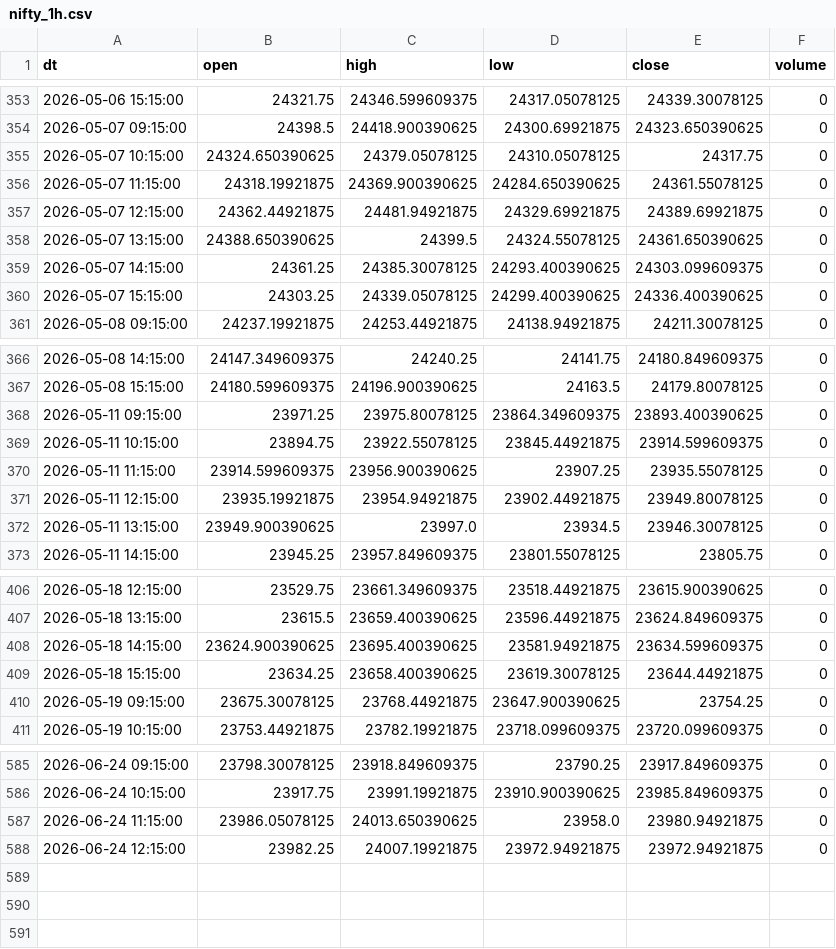
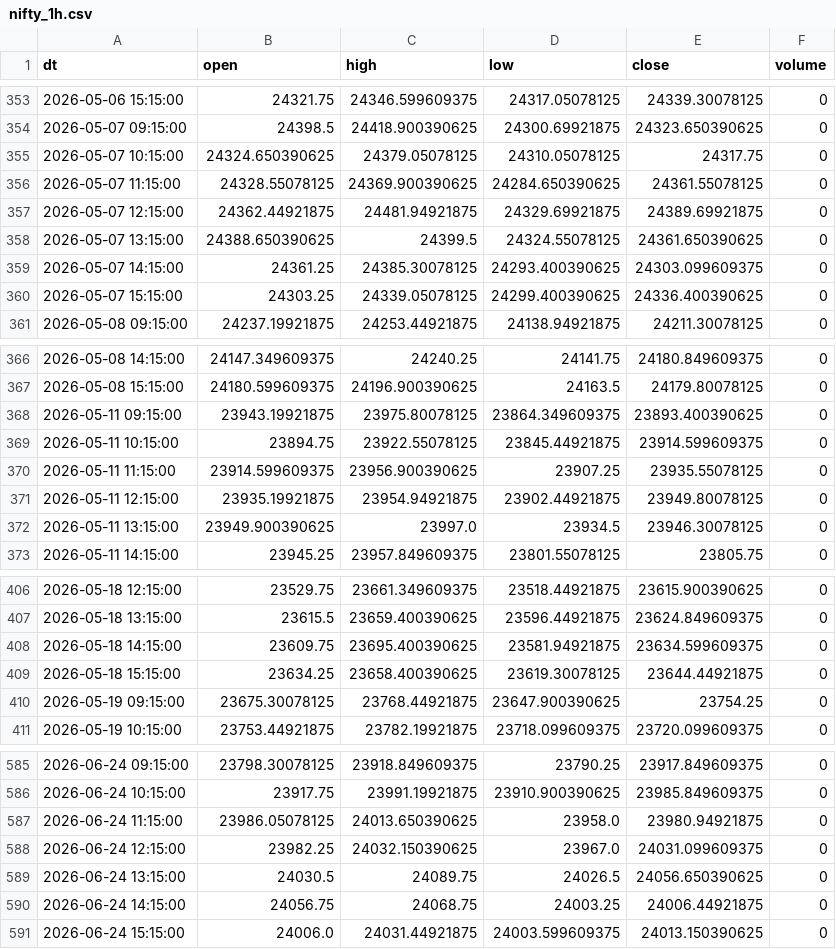
Before and after one commit to Aruj-Singh/nse-dashboard, a CSV file: data/nifty_1h.csv, drawn as a sheet; only a part is shown, gaps mark what is left out.

```diff
--- a/data/nifty_1h.csv
+++ b/data/nifty_1h.csv
@@ -355,3 +355,3 @@ dt,open,high,low,close,volume
 2026-05-07 10:15:00,24324.650390625,24379.05078125,24310.05078125,24317.75,0
-2026-05-07 11:15:00,24318.19921875,24369.900390625,24284.650390625,24361.55078125,0
+2026-05-07 11:15:00,24328.55078125,24369.900390625,24284.650390625,24361.55078125,0
 2026-05-07 12:15:00,24362.44921875,24481.94921875,24329.69921875,24389.69921875,0
@@ -367,3 +367,3 @@ dt,open,high,low,close,volume
 2026-05-08 15:15:00,24180.599609375,24196.900390625,24163.5,24179.80078125,0
-2026-05-11 09:15:00,23971.25,23975.80078125,23864.349609375,23893.400390625,0
+2026-05-11 09:15:00,23943.19921875,23975.80078125,23864.349609375,23893.400390625,0
 2026-05-11 10:15:00,23894.75,23922.55078125,23845.44921875,23914.599609375,0
@@ -407,3 +407,3 @@ dt,open,high,low,close,volume
 2026-05-18 13:15:00,23615.5,23659.400390625,23596.44921875,23624.849609375,0
-2026-05-18 14:15:00,23624.900390625,23695.400390625,23581.94921875,23634.599609375,0
+2026-05-18 14:15:00,23609.75,23695.400390625,23581.94921875,23634.599609375,0
 2026-05-18 15:15:00,23634.25,23658.400390625,23619.30078125,23644.44921875,0
@@ -587,2 +587,5 @@ dt,open,high,low,close,volume
 2026-06-24 11:15:00,23986.05078125,24013.650390625,23958.0,23980.94921875,0
-2026-06-24 12:15:00,23982.25,24007.19921875,23972.94921875,23972.94921875,0
+2026-06-24 12:15:00,23982.25,24032.150390625,23967.0,24031.099609375,0
+2026-06-24 13:15:00,24030.5,24089.75,24026.5,24056.650390625,0
+2026-06-24 14:15:00,24056.75,24068.75,24003.25,24006.44921875,0
+2026-06-24 15:15:00,24006.0,24031.44921875,24003.599609375,24013.150390625,0
```
Also changed, not shown: data/block_deals.csv, data/bulk_deals.csv, 13 other files.
